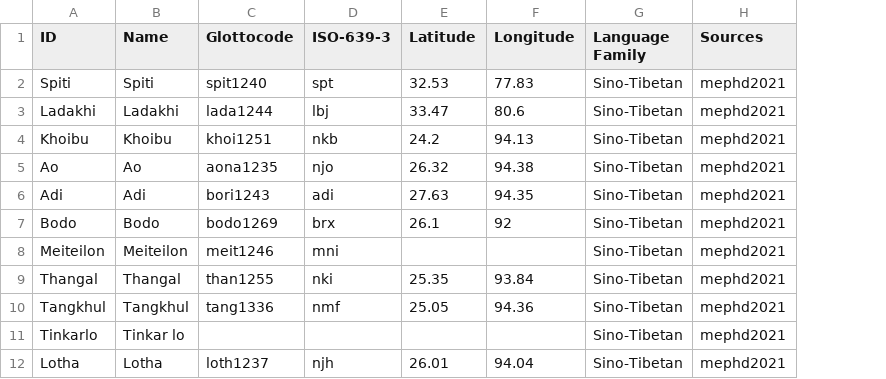
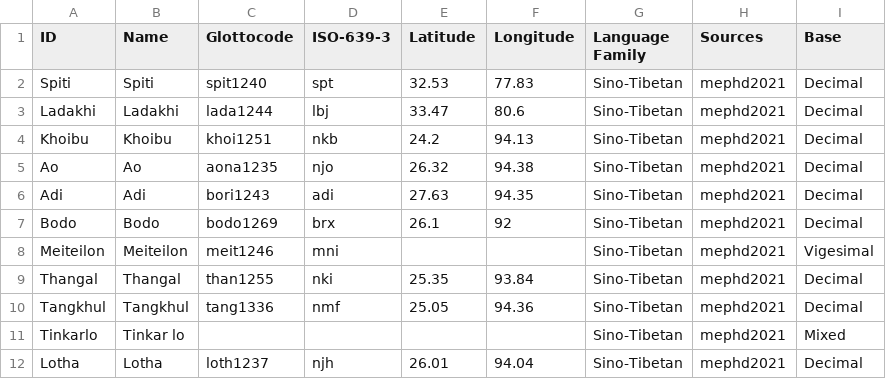
Before and after one commit to numeralbank/sand, a TSV file: etc/languages.tsv, drawn as a sheet; only a part is shown; the diff names each change by its address in the sheet, - before the commit and + after, or states it on an @@ line.

Commit message:
Update languages.tsv

```diff
--- a/etc/languages.tsv
+++ b/etc/languages.tsv
+column I (Base), rows 2-12: Decimal | Decimal | Decimal | Decimal | Decimal | Decimal | Vigesimal | Decimal | Decimal | Mixed | Decimal
```
